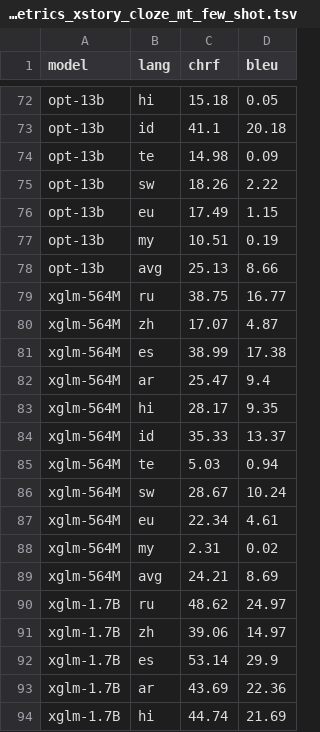
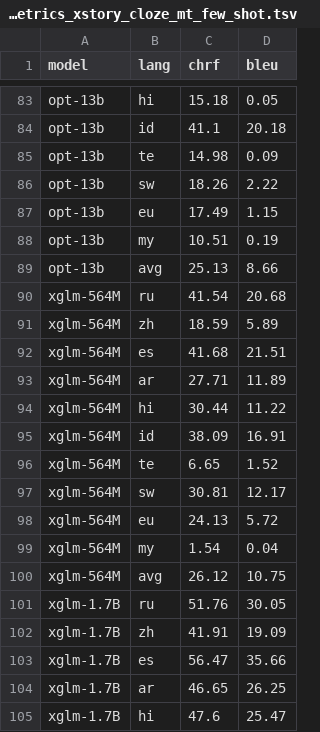
Before and after one commit to juletx/self-translate, a TSV file: translation/translation_metrics_xstory_cloze_mt_few_shot.tsv, drawn as a sheet; only a part is shown, gaps mark what is left out; the diff covers the shown part only.

Commit message:
fix few-shot translation evaluation for llama and xglm

```diff
--- a/translation/translation_metrics_xstory_cloze_mt_few_shot.tsv
+++ b/translation/translation_metrics_xstory_cloze_mt_few_shot.tsv
@@ -78,17 +89,17 @@ opt-13b	my	10.51	0.19
 opt-13b	avg	25.13	8.66
-xglm-564M	ru	38.75	16.77
-xglm-564M	zh	17.07	4.87
-xglm-564M	es	38.99	17.38
-xglm-564M	ar	25.47	9.4
-xglm-564M	hi	28.17	9.35
-xglm-564M	id	35.33	13.37
-xglm-564M	te	5.03	0.94
-xglm-564M	sw	28.67	10.24
-xglm-564M	eu	22.34	4.61
-xglm-564M	my	2.31	0.02
-xglm-564M	avg	24.21	8.69
-xglm-1.7B	ru	48.62	24.97
-xglm-1.7B	zh	39.06	14.97
-xglm-1.7B	es	53.14	29.9
-xglm-1.7B	ar	43.69	22.36
-xglm-1.7B	hi	44.74	21.69
+xglm-564M	ru	41.54	20.68
+xglm-564M	zh	18.59	5.89
+xglm-564M	es	41.68	21.51
+xglm-564M	ar	27.71	11.89
+xglm-564M	hi	30.44	11.22
+xglm-564M	id	38.09	16.91
+xglm-564M	te	6.65	1.52
+xglm-564M	sw	30.81	12.17
+xglm-564M	eu	24.13	5.72
+xglm-564M	my	1.54	0.04
+xglm-564M	avg	26.12	10.75
+xglm-1.7B	ru	51.76	30.05
+xglm-1.7B	zh	41.91	19.09
+xglm-1.7B	es	56.47	35.66
+xglm-1.7B	ar	46.65	26.25
+xglm-1.7B	hi	47.6	25.47
```
Also changed, not shown: 11 added rows and 78 edited cells elsewhere in this file, 7 other files.
